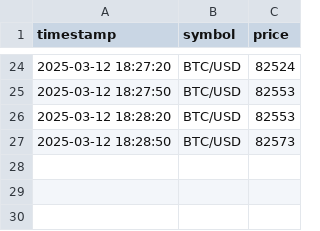
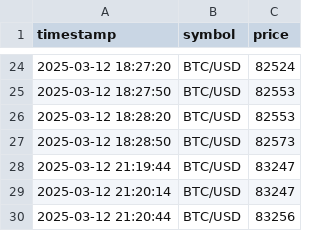
Before and after one commit to jedg83/DataEngineer_test, a CSV file: data/bronze_real_time.csv, drawn as a sheet; only a part is shown, gaps mark what is left out.

```diff
--- a/data/bronze_real_time.csv
+++ b/data/bronze_real_time.csv
@@ -27 +27,4 @@ timestamp,symbol,price
 2025-03-12 18:28:50,BTC/USD,82573
+2025-03-12 21:19:44,BTC/USD,83247
+2025-03-12 21:20:14,BTC/USD,83247
+2025-03-12 21:20:44,BTC/USD,83256
```
Also changed, not shown: 2 other files.
